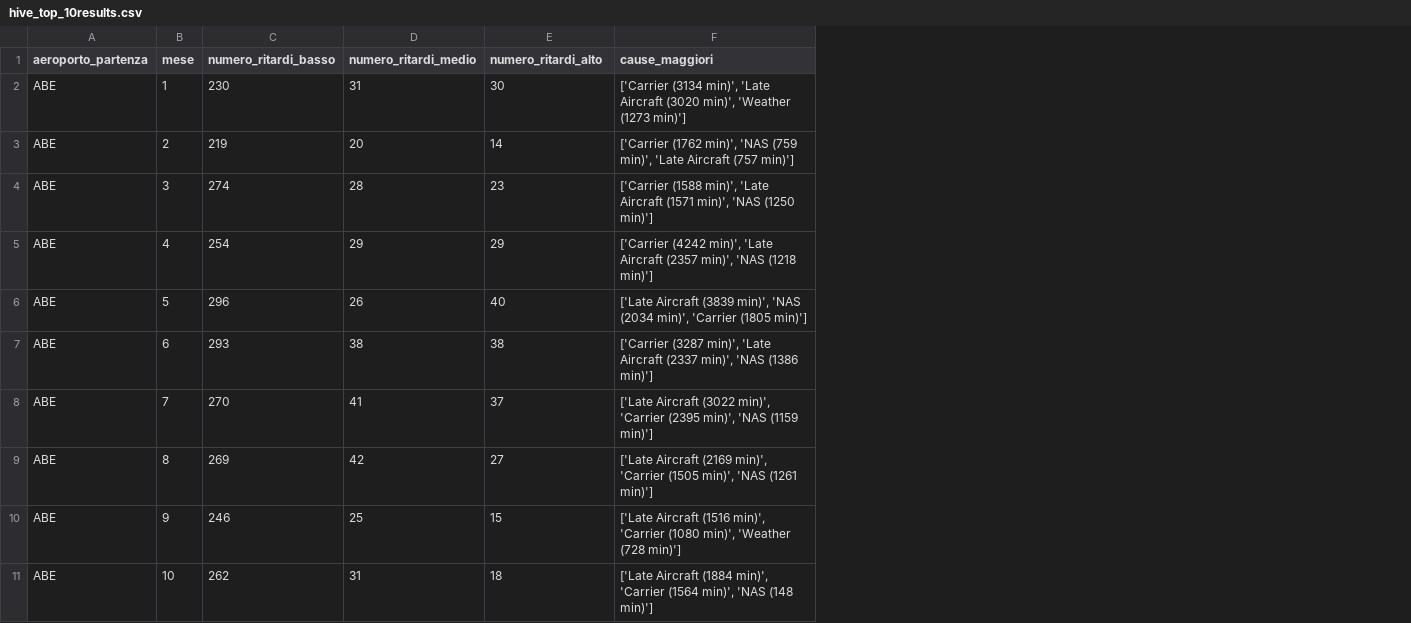
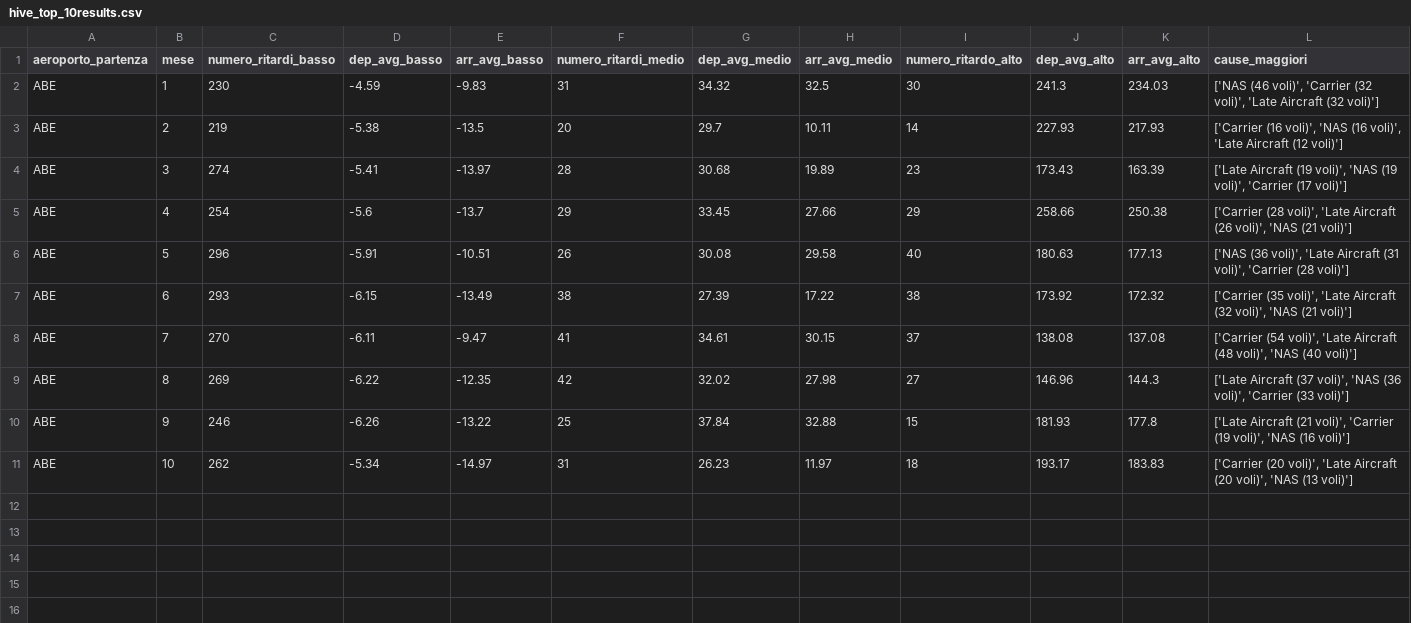
Before and after one commit to camillamsantoro/Progetto_Big_Data_Flight_Delay, a CSV file: results/analysisis_32/hive/hive_top_10results.csv, drawn as a sheet; addresses are those after the commit; the diff names each change by its address in the sheet, - before the commit and + after, or states it on an @@ line.

```diff
--- a/results/analysisis_32/hive/hive_top_10results.csv
+++ b/results/analysisis_32/hive/hive_top_10results.csv
+column D (dep_avg_basso), rows 2-11: -4.59 | -5.38 | -5.41 | -5.6 | -5.91 | -6.15 | -6.11 | -6.22 | -6.26 | -5.34
+column E (arr_avg_basso), rows 2-11: -9.83 | -13.5 | -13.97 | -13.7 | -10.51 | -13.49 | -9.47 | -12.35 | -13.22 | -14.97
+column G (dep_avg_medio), rows 2-11: 34.32 | 29.7 | 30.68 | 33.45 | 30.08 | 27.39 | 34.61 | 32.02 | 37.84 | 26.23
+column H (arr_avg_medio), rows 2-11: 32.5 | 10.11 | 19.89 | 27.66 | 29.58 | 17.22 | 30.15 | 27.98 | 32.88 | 11.97
+column J (dep_avg_alto), rows 2-11: 241.3 | 227.93 | 173.43 | 258.66 | 180.63 | 173.92 | 138.08 | 146.96 | 181.93 | 193.17
+column K (arr_avg_alto), rows 2-11: 234.03 | 217.93 | 163.39 | 250.38 | 177.13 | 172.32 | 137.08 | 144.3 | 177.8 | 183.83
-I1: numero_ritardi_alto
+I1: numero_ritardo_alto
-L2 (cause_maggiori): ['Carrier (3134 min)', 'Late Aircraft (3020 min)', 'Weather (1273 min)']
+L2 (cause_maggiori): ['NAS (46 voli)', 'Carrier (32 voli)', 'Late Aircraft (32 voli)']
-L3 (cause_maggiori): ['Carrier (1762 min)', 'NAS (759 min)', 'Late Aircraft (757 min)']
+L3 (cause_maggiori): ['Carrier (16 voli)', 'NAS (16 voli)', 'Late Aircraft (12 voli)']
-L4 (cause_maggiori): ['Carrier (1588 min)', 'Late Aircraft (1571 min)', 'NAS (1250 min)']
+L4 (cause_maggiori): ['Late Aircraft (19 voli)', 'NAS (19 voli)', 'Carrier (17 voli)']
-L5 (cause_maggiori): ['Carrier (4242 min)', 'Late Aircraft (2357 min)', 'NAS (1218 min)']
+L5 (cause_maggiori): ['Carrier (28 voli)', 'Late Aircraft (26 voli)', 'NAS (21 voli)']
-L6 (cause_maggiori): ['Late Aircraft (3839 min)', 'NAS (2034 min)', 'Carrier (1805 min)']
+L6 (cause_maggiori): ['NAS (36 voli)', 'Late Aircraft (31 voli)', 'Carrier (28 voli)']
-L7 (cause_maggiori): ['Carrier (3287 min)', 'Late Aircraft (2337 min)', 'NAS (1386 min)']
+L7 (cause_maggiori): ['Carrier (35 voli)', 'Late Aircraft (32 voli)', 'NAS (21 voli)']
-L8 (cause_maggiori): ['Late Aircraft (3022 min)', 'Carrier (2395 min)', 'NAS (1159 min)']
+L8 (cause_maggiori): ['Carrier (54 voli)', 'Late Aircraft (48 voli)', 'NAS (40 voli)']
-L9 (cause_maggiori): ['Late Aircraft (2169 min)', 'Carrier (1505 min)', 'NAS (1261 min)']
+L9 (cause_maggiori): ['Late Aircraft (37 voli)', 'NAS (36 voli)', 'Carrier (33 voli)']
-L10 (cause_maggiori): ['Late Aircraft (1516 min)', 'Carrier (1080 min)', 'Weather (728 min)']
+L10 (cause_maggiori): ['Late Aircraft (21 voli)', 'Carrier (19 voli)', 'NAS (16 voli)']
-L11 (cause_maggiori): ['Late Aircraft (1884 min)', 'Carrier (1564 min)', 'NAS (148 min)']
+L11 (cause_maggiori): ['Carrier (20 voli)', 'Late Aircraft (20 voli)', 'NAS (13 voli)']
```
Also changed, not shown: results/analysis_31/hive/hive_top_10results.csv, results/analysis_31/mapreduce/mapreduce_top_10results.csv, 36 other files.
